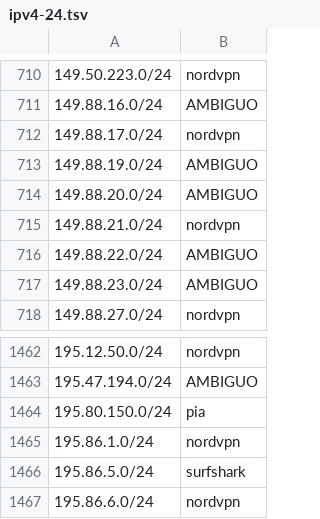
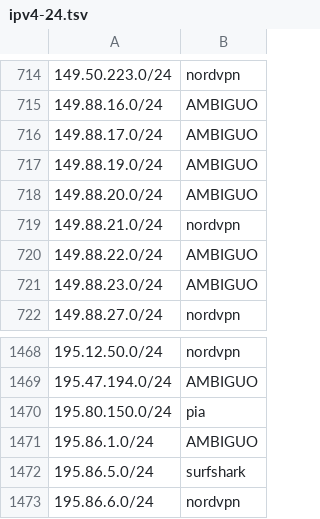
Before and after one commit to k0jir0900/nexus, a TSV file: vpn-finder/output/segments/ipv4-24.tsv, drawn as a sheet; only a part is shown, gaps mark what is left out; the diff covers the shown part only.

Commit message:
listas 2026-09-20: 17338 IPs (+393/-0)
IPv4 16785, IPv6 553
ipvanish 3589, mullvad 1116, nordvpn 7887, pia 3617, surfshark 1129

```diff
--- a/vpn-finder/output/segments/ipv4-24.tsv
+++ b/vpn-finder/output/segments/ipv4-24.tsv
@@ -711,3 +715,3 @@
 149.88.16.0/24	AMBIGUO
-149.88.17.0/24	nordvpn
+149.88.17.0/24	AMBIGUO
 149.88.19.0/24	AMBIGUO
@@ -1464,3 +1470,3 @@
 195.80.150.0/24	pia
-195.86.1.0/24	nordvpn
+195.86.1.0/24	AMBIGUO
 195.86.5.0/24	surfshark
```
Also changed, not shown: 8 added rows and 3 edited cells elsewhere in this file, 8 other files.
